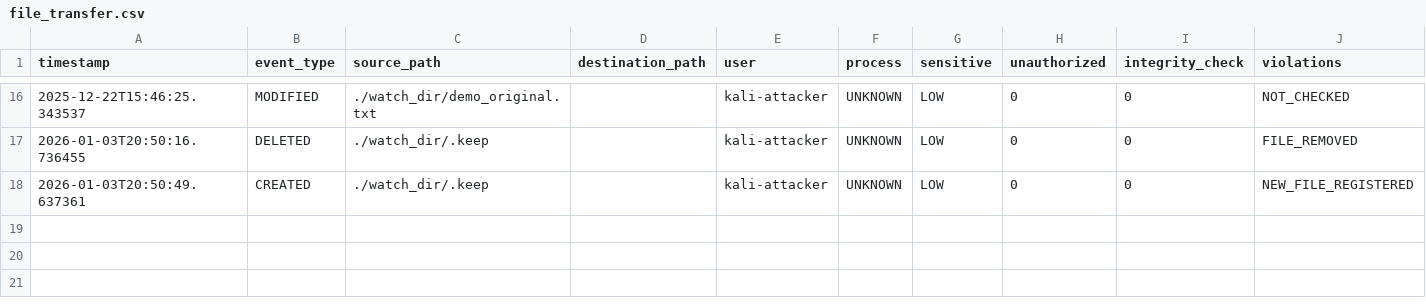
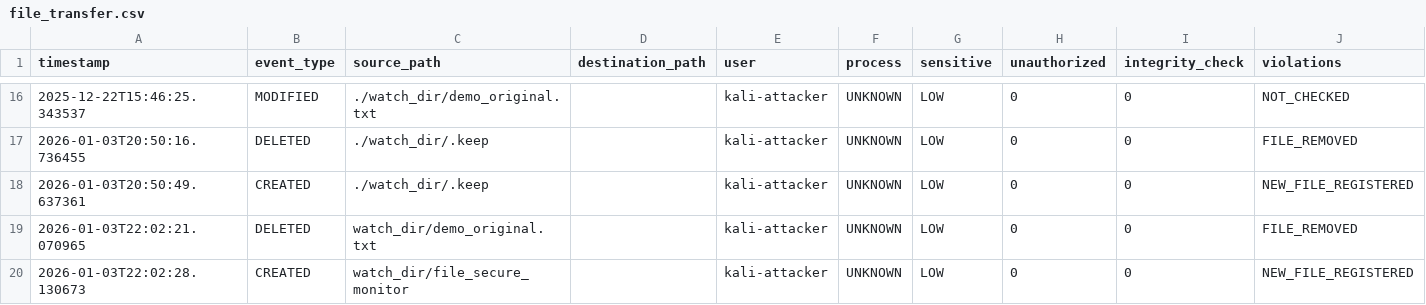
Before and after one commit to Venom-555/secure-file-transfer-monitor, a CSV file: logs/file_transfer.csv, drawn as a sheet; only a part is shown, gaps mark what is left out; the diff names each change by its address in the sheet, - before the commit and + after, or states it on an @@ line.

Commit message:
Refactor: production-ready monitor, baseline, reporter, minimal deps, README

```diff
--- a/logs/file_transfer.csv
+++ b/logs/file_transfer.csv
+row 19: 2026-01-03T22:02:21.070965 | DELETED | watch_dir/demo_original.txt |  | kali-attacker | UNKNOWN | LOW | 0 | 0 | FILE_REMOVED
+row 20: 2026-01-03T22:02:28.130673 | CREATED | watch_dir/file_secure_monitor |  | kali-attacker | UNKNOWN | LOW | 0 | 0 | NEW_FILE_REGISTERED
```
Also changed, not shown: reports/security_summary.csv, 21 other files.
